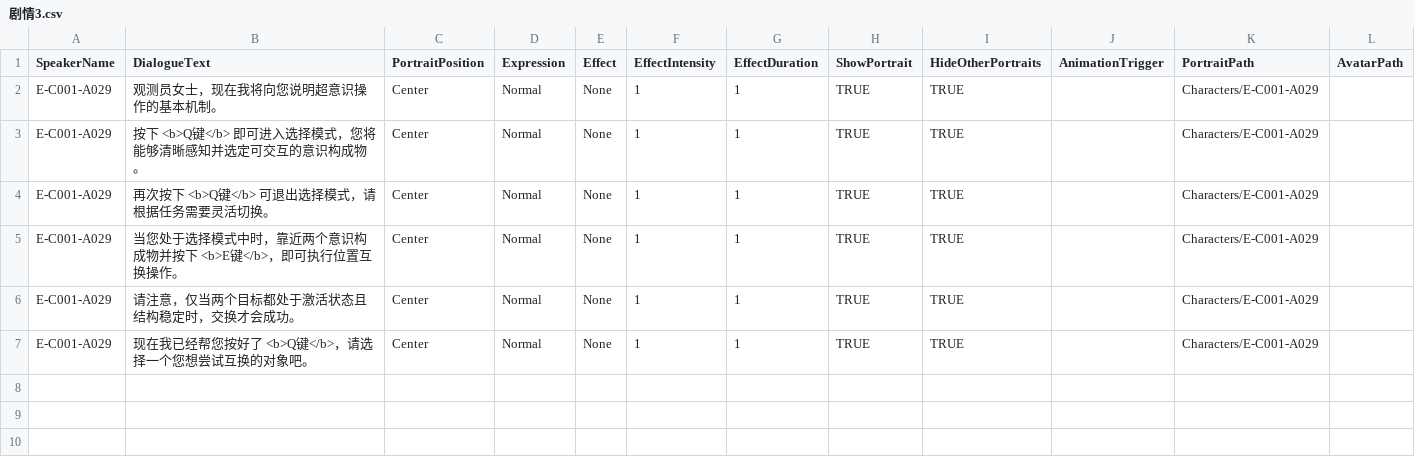
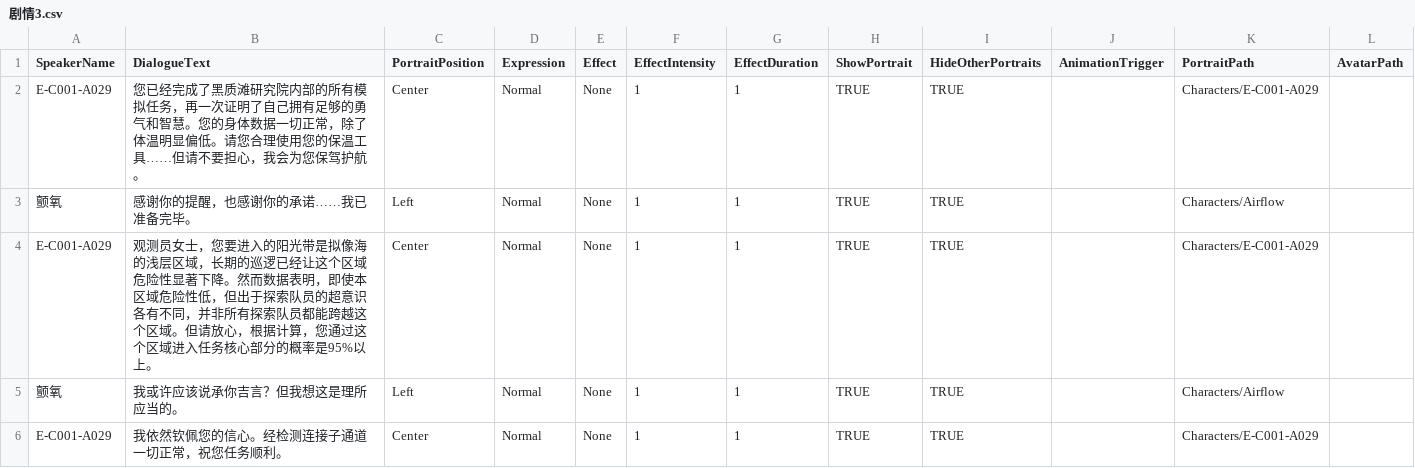
Before and after one commit to Neilander/Neuron-Sea, a CSV file: Assets/Resources/StoryData/CSV/Dialogue/剧情3.csv, drawn as a sheet.

```diff
--- a/Assets/Resources/StoryData/CSV/Dialogue/剧情3.csv
+++ b/Assets/Resources/StoryData/CSV/Dialogue/剧情3.csv
@@ -1,7 +1,6 @@
 SpeakerName,DialogueText,PortraitPosition,Expression,Effect,EffectIntensity,EffectDuration,ShowPortrait,HideOtherPortraits,AnimationTrigger,PortraitPath,AvatarPath
-E-C001-A029,观测员女士，现在我将向您说明超意识操作的基本机制。,Center,Normal,None,1,1,TRUE,TRUE,,Characters/E-C001-A029,
-E-C001-A029,按下 <b>Q键</b> 即可进入选择模式，您将能够清晰感知并选定可交互的意识构成物。,Center,Normal,None,1,1,TRUE,TRUE,,Characters/E-C001-A029,
-E-C001-A029,再次按下 <b>Q键</b> 可退出选择模式，请根据任务需要灵活切换。,Center,Normal,None,1,1,TRUE,TRUE,,Characters/E-C001-A029,
-E-C001-A029,当您处于选择模式中时，靠近两个意识构成物并按下 <b>E键</b>，即可执行位置互换操作。,Center,Normal,None,1,1,TRUE,TRUE,,Characters/E-C001-A029,
-E-C001-A029,请注意，仅当两个目标都处于激活状态且结构稳定时，交换才会成功。,Center,Normal,None,1,1,TRUE,TRUE,,Characters/E-C001-A029,
-E-C001-A029,现在我已经帮您按好了 <b>Q键</b>，请选择一个您想尝试互换的对象吧。,Center,Normal,None,1,1,TRUE,TRUE,,Characters/E-C001-A029,
+E-C001-A029,您已经完成了黑质滩研究院内部的所有模拟任务，再一次证明了自己拥有足够的勇气和智慧。您的身体数据一切正常，除了体温明显偏低。请您合理使用您的保温工具……但请不要担心，我会为您保驾护航。,Center,Normal,None,1,1,TRUE,TRUE,,Characters/E-C001-A029,
+颤氧,感谢你的提醒，也感谢你的承诺……我已准备完毕。,Left,Normal,None,1,1,TRUE,TRUE,,Characters/Airflow,
+E-C001-A029,观测员女士，您要进入的阳光带是拟像海的浅层区域，长期的巡逻已经让这个区域危险性显著下降。然而数据表明，即使本区域危险性低，但出于探索队员的超意识各有不同，并非所有探索队员都能跨越这个区域。但请放心，根据计算，您通过这个区域进入任务核心部分的概率是95%以上。,Center,Normal,None,1,1,TRUE,TRUE,,Characters/E-C001-A029,
+颤氧,我或许应该说承你吉言？但我想这是理所应当的。,Left,Normal,None,1,1,TRUE,TRUE,,Characters/Airflow,
+E-C001-A029,我依然钦佩您的信心。经检测连接子通道一切正常，祝您任务顺利。,Center,Normal,None,1,1,TRUE,TRUE,,Characters/E-C001-A029,
```
Also changed, not shown: 57 other files.
